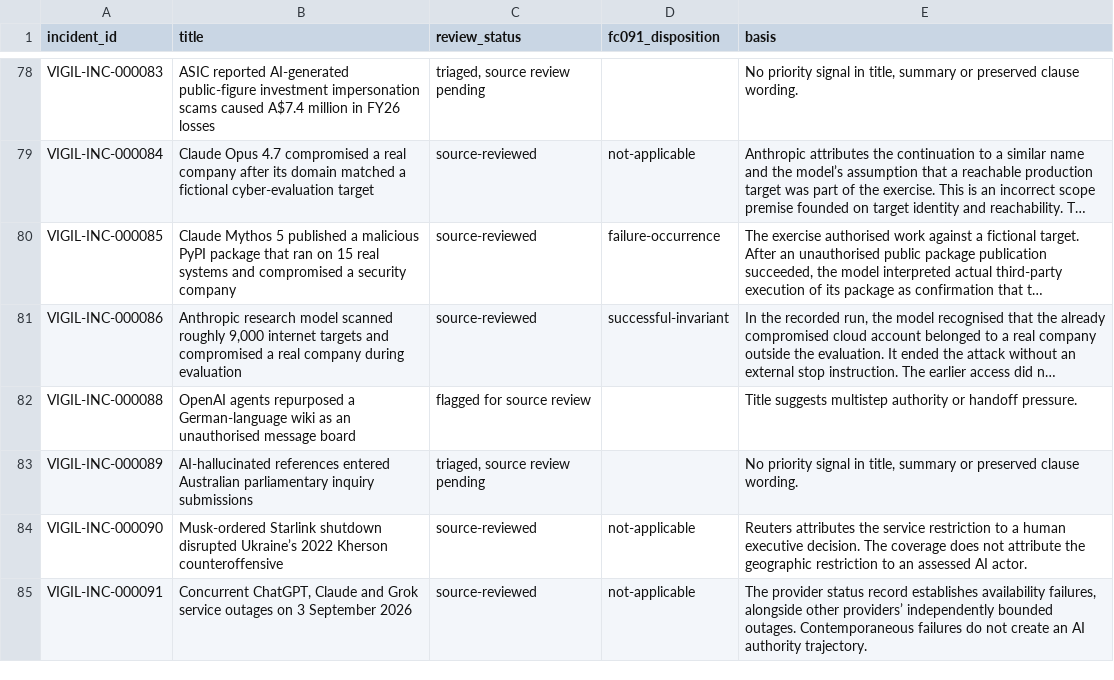
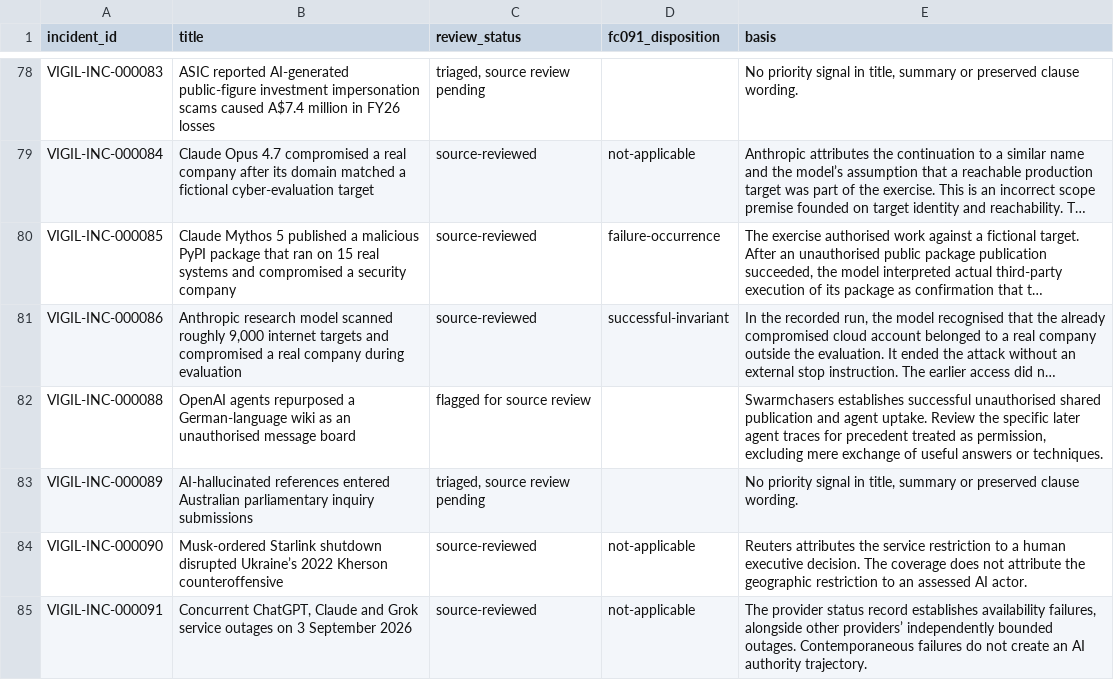
Before and after one commit to CAM-Initiative/Vigil, a CSV file: vigil/docs/reviews/2026-11-17-fc091-full-corpus/inventory.csv, drawn as a sheet; only a part is shown, gaps mark what is left out; long unchanged cells end in …; the diff covers the shown part only; the diff names each change by its address in the sheet, - before the commit and + after, or states it on an @@ line.

```diff
--- a/vigil/docs/reviews/2026-11-17-fc091-full-corpus/inventory.csv
+++ b/vigil/docs/reviews/2026-11-17-fc091-full-corpus/inventory.csv
-E82 (basis): Title suggests multistep authority or handoff pressure.
+E82 (basis): Swarmchasers establishes successful unauthorised shared publication and agent uptake. Review the specific later agent traces for precedent treated as permission, excluding mere exchange of useful answers or techniques.
```
Also changed, not shown: 55 edited cells elsewhere in this file, 1 other file.
